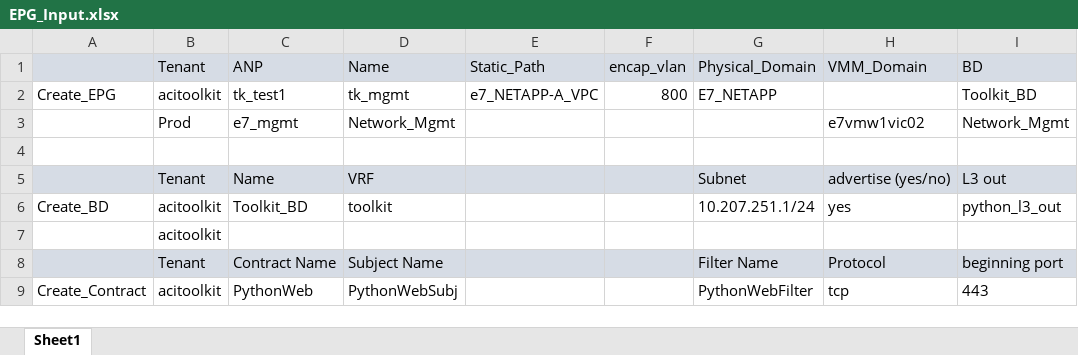
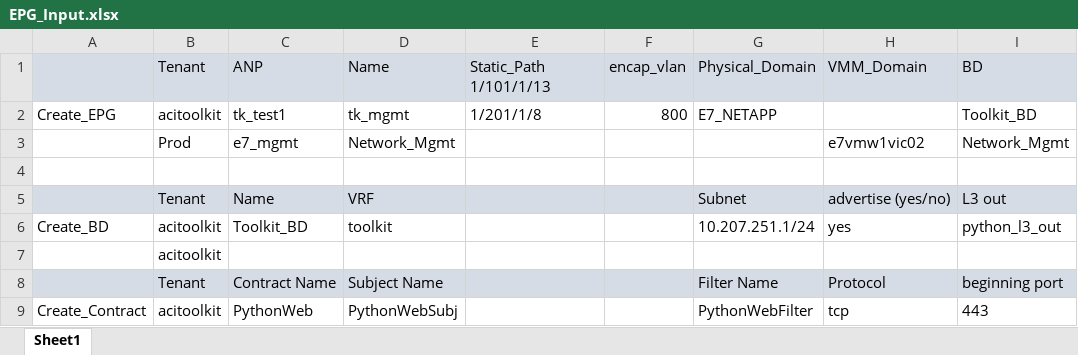
Before and after one commit to boblongmore/Scripts_ACI, an Excel workbook: ACI_Builder/EPG_Input.xlsx, sheet Sheet1, drawn as a sheet; only a part is shown; values as stored, in another font and other column widths than the file's, no borders; the diff names each change by its address in the sheet, - before the commit and + after, or states it on an @@ line.

Commit message:
Working on static path

```diff
--- a/ACI_Builder/EPG_Input.xlsx (sheet Sheet1)
+++ b/ACI_Builder/EPG_Input.xlsx (sheet Sheet1)
-E1: Static_Path
+E1: Static_Path 1/101/1/13
-E2 (Static_Path 1/101/1/13): e7_NETAPP-A_VPC
+E2 (Static_Path 1/101/1/13): 1/201/1/8
```
Also changed, not shown: 1 other file.
